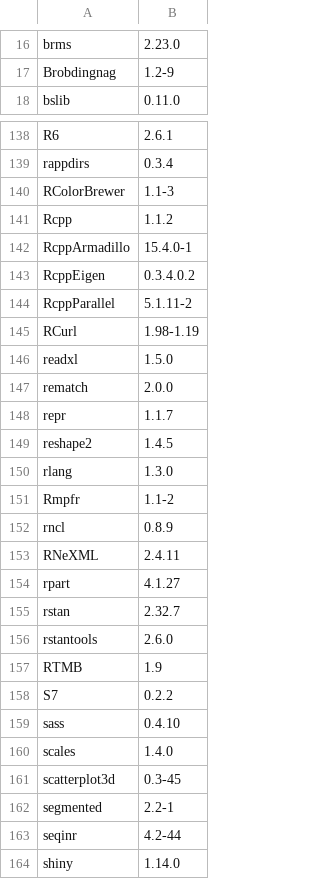
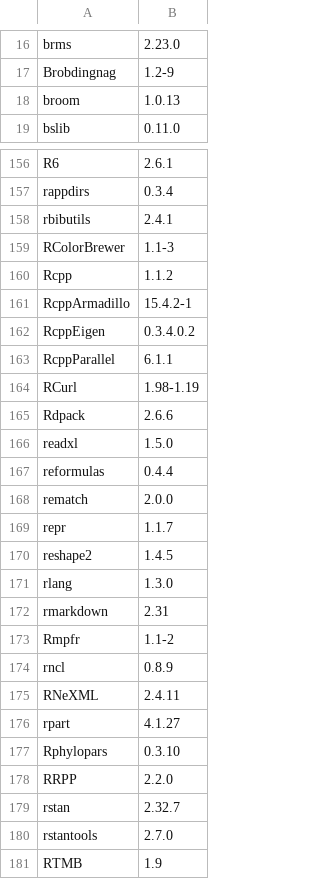
Before and after one commit to anoban/wsu, a CSV file: installed.packages.csv, drawn as a sheet; only a part is shown, gaps mark what is left out; the shorter side is filled out with more unchanged rows; the diff covers the shown part only.

Commit message:
new file:   R/notebooks/James - discussion 06-08-2026.ipynb 	modified:   R/notebooks/houwiesummary.ipynb 	modified:   R/notebooks/phylogenetics.ipynb 	modified:   R/thirdparty/OUwie 	modified:   installed.packages.csv

```diff
--- a/installed.packages.csv
+++ b/installed.packages.csv
@@ -17,2 +17,3 @@
 "Brobdingnag","1.2-9"
+"broom","1.0.13"
 "bslib","0.11.0"
@@ -139,9 +157,12 @@
 "rappdirs","0.3.4"
+"rbibutils","2.4.1"
 "RColorBrewer","1.1-3"
 "Rcpp","1.1.2"
-"RcppArmadillo","15.4.0-1"
+"RcppArmadillo","15.4.2-1"
 "RcppEigen","0.3.4.0.2"
-"RcppParallel","5.1.11-2"
+"RcppParallel","6.1.1"
 "RCurl","1.98-1.19"
+"Rdpack","2.6.6"
 "readxl","1.5.0"
+"reformulas","0.4.4"
 "rematch","2.0.0"
@@ -150,2 +171,3 @@
 "rlang","1.3.0"
+"rmarkdown","2.31"
 "Rmpfr","1.1-2"
@@ -154,4 +176,6 @@
 "rpart","4.1.27"
+"Rphylopars","0.3.10"
+"RRPP","2.2.0"
 "rstan","2.32.7"
-"rstantools","2.6.0"
+"rstantools","2.7.0"
 "RTMB","1.9"
```
Also changed, not shown: 23 added rows and 6 edited cells elsewhere in this file, 3 other files.
